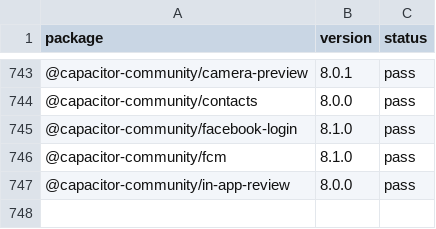
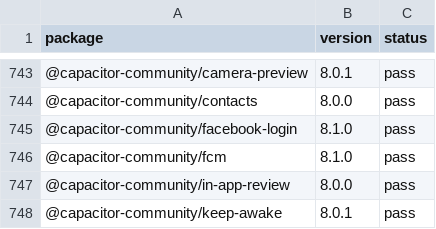
Before and after one commit to gabrieldonadel/agp-new-dsl, a CSV file: results.csv, drawn as a sheet; only a part is shown, gaps mark what is left out; the diff names each change by its address in the sheet, - before the commit and + after, or states it on an @@ line.

Commit message:
test(@capacitor-community/keep-awake): pass

```diff
--- a/results.csv
+++ b/results.csv
+row 748: @capacitor-community/keep-awake | 8.0.1 | pass
```
Also changed, not shown: 1 other file.
